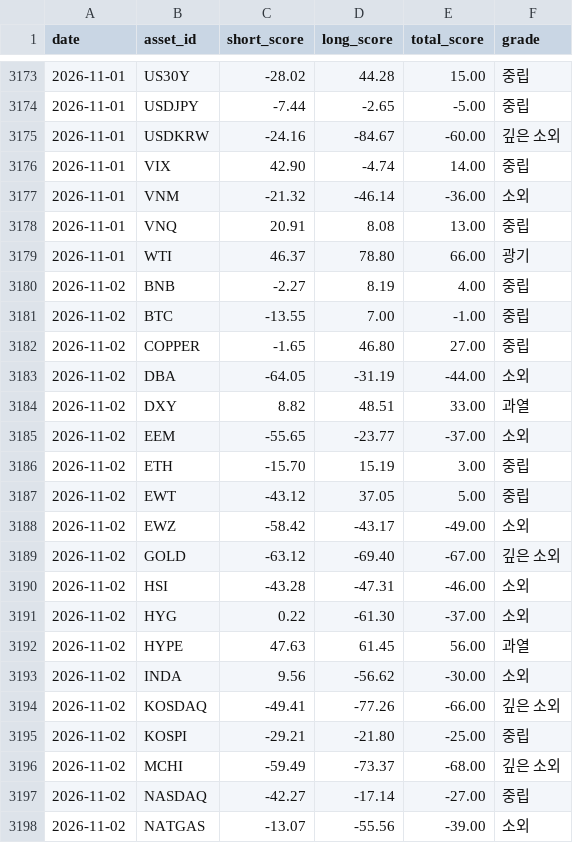
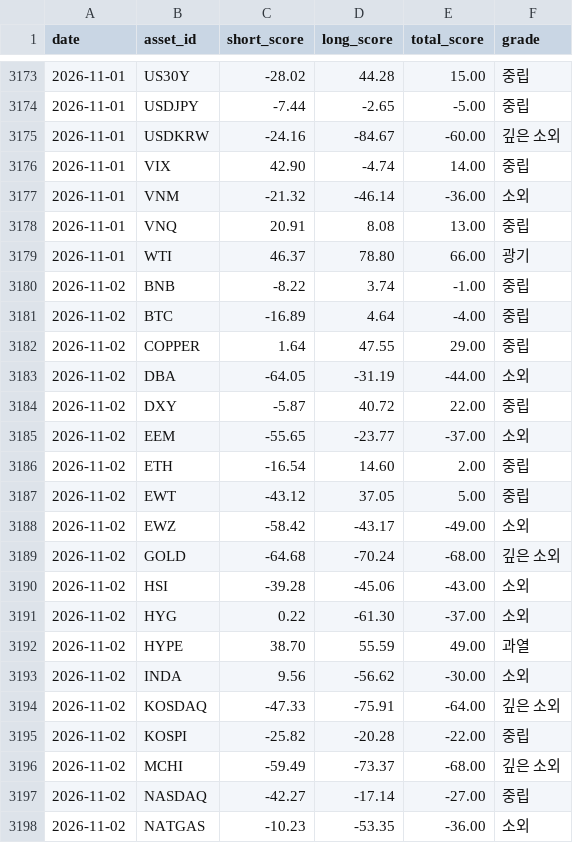
Before and after one commit to myungjungcrypto/overbought_oversold_assets, a CSV file: reports/history.csv, drawn as a sheet; only a part is shown, gaps mark what is left out; the diff covers the shown part only.

```diff
--- a/reports/history.csv
+++ b/reports/history.csv
@@ -3179,20 +3179,20 @@ date,asset_id,short_score,long_score,total_score,grade
 2026-11-01,WTI,46.37,78.80,66.00,광기
-2026-11-02,BNB,-2.27,8.19,4.00,중립
-2026-11-02,BTC,-13.55,7.00,-1.00,중립
-2026-11-02,COPPER,-1.65,46.80,27.00,중립
+2026-11-02,BNB,-8.22,3.74,-1.00,중립
+2026-11-02,BTC,-16.89,4.64,-4.00,중립
+2026-11-02,COPPER,1.64,47.55,29.00,중립
 2026-11-02,DBA,-64.05,-31.19,-44.00,소외
-2026-11-02,DXY,8.82,48.51,33.00,과열
+2026-11-02,DXY,-5.87,40.72,22.00,중립
 2026-11-02,EEM,-55.65,-23.77,-37.00,소외
-2026-11-02,ETH,-15.70,15.19,3.00,중립
+2026-11-02,ETH,-16.54,14.60,2.00,중립
 2026-11-02,EWT,-43.12,37.05,5.00,중립
 2026-11-02,EWZ,-58.42,-43.17,-49.00,소외
-2026-11-02,GOLD,-63.12,-69.40,-67.00,깊은 소외
-2026-11-02,HSI,-43.28,-47.31,-46.00,소외
+2026-11-02,GOLD,-64.68,-70.24,-68.00,깊은 소외
+2026-11-02,HSI,-39.28,-45.06,-43.00,소외
 2026-11-02,HYG,0.22,-61.30,-37.00,소외
-2026-11-02,HYPE,47.63,61.45,56.00,과열
+2026-11-02,HYPE,38.70,55.59,49.00,과열
 2026-11-02,INDA,9.56,-56.62,-30.00,소외
-2026-11-02,KOSDAQ,-49.41,-77.26,-66.00,깊은 소외
-2026-11-02,KOSPI,-29.21,-21.80,-25.00,중립
+2026-11-02,KOSDAQ,-47.33,-75.91,-64.00,깊은 소외
+2026-11-02,KOSPI,-25.82,-20.28,-22.00,중립
 2026-11-02,MCHI,-59.49,-73.37,-68.00,깊은 소외
 2026-11-02,NASDAQ,-42.27,-17.14,-27.00,중립
-2026-11-02,NATGAS,-13.07,-55.56,-39.00,소외
+2026-11-02,NATGAS,-10.23,-53.35,-36.00,소외
```
Also changed, not shown: 24 edited cells elsewhere in this file, 8 other files.
